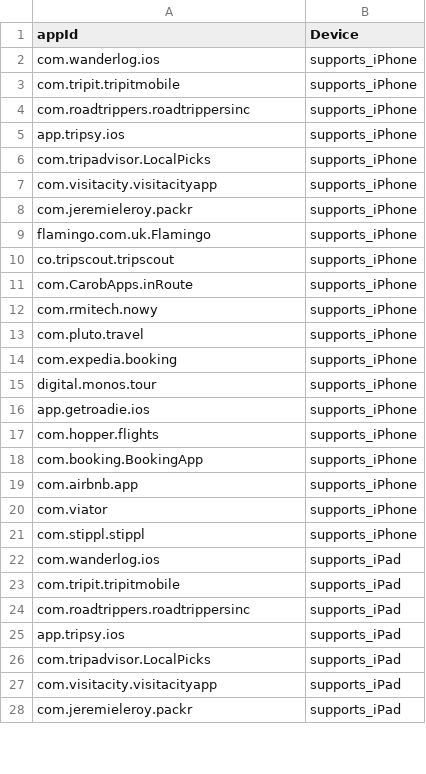
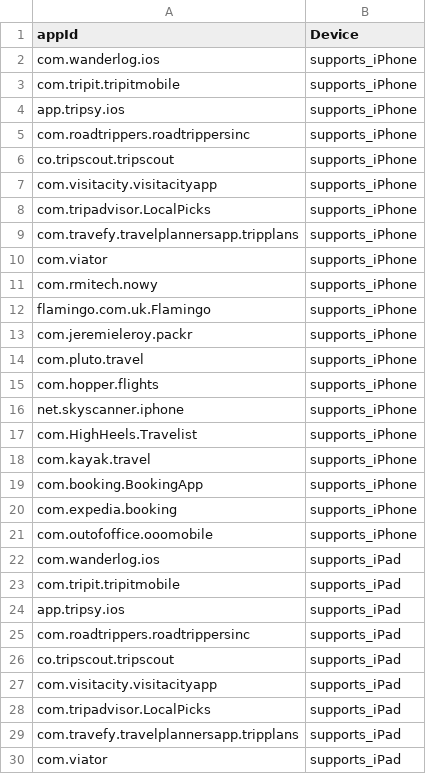
Before and after one commit to Robology-Github/app-scraper-dp, a CSV file: AppStore_Device_Support.csv, drawn as a sheet; only a part is shown; the shorter side is filled out with more unchanged rows; the diff covers the shown part only.

```diff
--- a/AppStore_Device_Support.csv
+++ b/AppStore_Device_Support.csv
@@ -3,25 +3,28 @@ com.wanderlog.ios,supports_iPhone
 com.tripit.tripitmobile,supports_iPhone
+app.tripsy.ios,supports_iPhone
 com.roadtrippers.roadtrippersinc,supports_iPhone
-app.tripsy.ios,supports_iPhone
+co.tripscout.tripscout,supports_iPhone
+com.visitacity.visitacityapp,supports_iPhone
 com.tripadvisor.LocalPicks,supports_iPhone
-com.visitacity.visitacityapp,supports_iPhone
+com.travefy.travelplannersapp.tripplans,supports_iPhone
+com.viator,supports_iPhone
+com.rmitech.nowy,supports_iPhone
+flamingo.com.uk.Flamingo,supports_iPhone
 com.jeremieleroy.packr,supports_iPhone
-flamingo.com.uk.Flamingo,supports_iPhone
-co.tripscout.tripscout,supports_iPhone
-com.CarobApps.inRoute,supports_iPhone
-com.rmitech.nowy,supports_iPhone
 com.pluto.travel,supports_iPhone
+com.hopper.flights,supports_iPhone
+net.skyscanner.iphone,supports_iPhone
+com.HighHeels.Travelist,supports_iPhone
+com.kayak.travel,supports_iPhone
+com.booking.BookingApp,supports_iPhone
 com.expedia.booking,supports_iPhone
-digital.monos.tour,supports_iPhone
-app.getroadie.ios,supports_iPhone
-com.hopper.flights,supports_iPhone
-com.booking.BookingApp,supports_iPhone
-com.airbnb.app,supports_iPhone
-com.viator,supports_iPhone
-com.stippl.stippl,supports_iPhone
+com.outofoffice.ooomobile,supports_iPhone
 com.wanderlog.ios,supports_iPad
 com.tripit.tripitmobile,supports_iPad
+app.tripsy.ios,supports_iPad
 com.roadtrippers.roadtrippersinc,supports_iPad
-app.tripsy.ios,supports_iPad
+co.tripscout.tripscout,supports_iPad
+com.visitacity.visitacityapp,supports_iPad
 com.tripadvisor.LocalPicks,supports_iPad
-com.visitacity.visitacityapp,supports_iPad
+com.travefy.travelplannersapp.tripplans,supports_iPad
+com.viator,supports_iPad
```
Also changed, not shown: 3 added rows, 4 removed rows, 4 moved rows and 1 edited cell elsewhere in this file, AppStore_Genres.csv, GooglePlay_Categories.csv, 11 other files.
